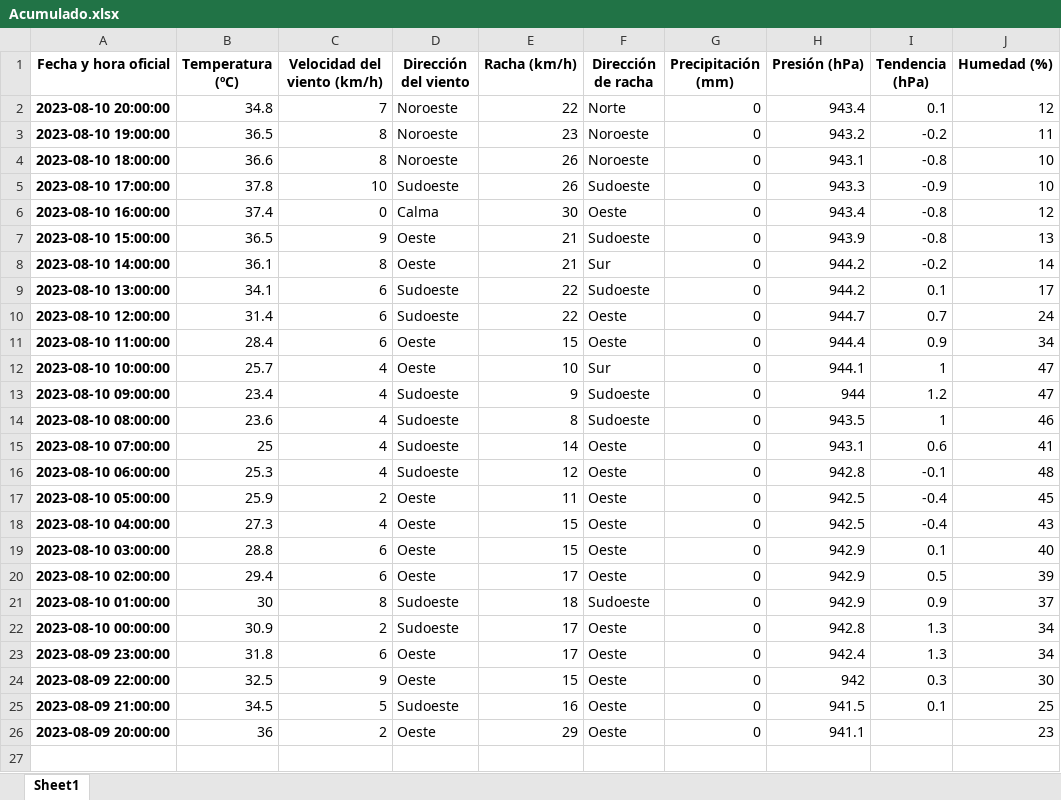
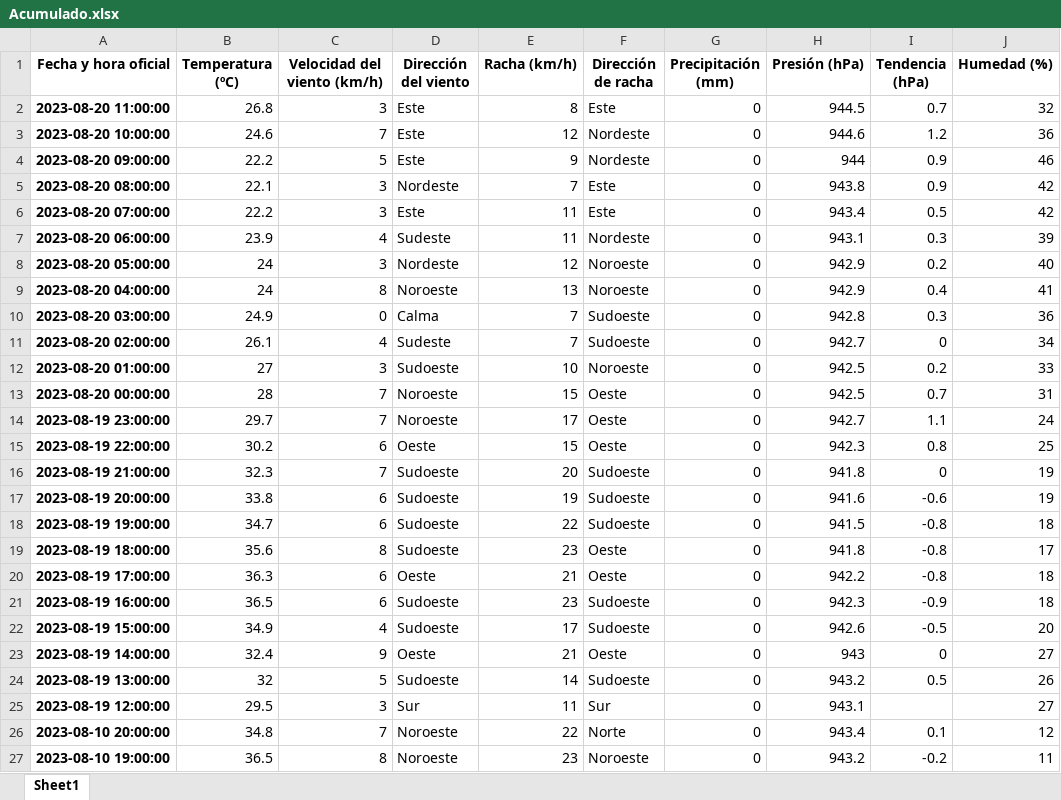
Before and after one commit to ivan5cg/Meteo, an Excel workbook: Histórico/Acumulado.xlsx, sheet Sheet1, drawn as a sheet; only a part is shown; the shorter side is filled out with more unchanged rows; values as stored, in another font and other column widths than the file's, no borders; the diff names each change by its address in the sheet, - before the commit and + after, or states it on an @@ line.

```diff
--- a/Histórico/Acumulado.xlsx (sheet Sheet1)
+++ b/Histórico/Acumulado.xlsx (sheet Sheet1)
+row 2: 2023-08-20 11:00:00 | 26.8 | 3 | Este | 8 | Este | 0 | 944.5 | 0.7 | 32
+row 3: 2023-08-20 10:00:00 | 24.6 | 7 | Este | 12 | Nordeste | 0 | 944.6 | 1.2 | 36
+row 4: 2023-08-20 09:00:00 | 22.2 | 5 | Este | 9 | Nordeste | 0 | 944 | 0.9 | 46
+row 5: 2023-08-20 08:00:00 | 22.1 | 3 | Nordeste | 7 | Este | 0 | 943.8 | 0.9 | 42
+row 6: 2023-08-20 07:00:00 | 22.2 | 3 | Este | 11 | Este | 0 | 943.4 | 0.5 | 42
+row 7: 2023-08-20 06:00:00 | 23.9 | 4 | Sudeste | 11 | Nordeste | 0 | 943.1 | 0.3 | 39
+row 8: 2023-08-20 05:00:00 | 24 | 3 | Nordeste | 12 | Noroeste | 0 | 942.9 | 0.2 | 40
+row 9: 2023-08-20 04:00:00 | 24 | 8 | Noroeste | 13 | Noroeste | 0 | 942.9 | 0.4 | 41
+row 10: 2023-08-20 03:00:00 | 24.9 | 0 | Calma | 7 | Sudoeste | 0 | 942.8 | 0.3 | 36
+row 11: 2023-08-20 02:00:00 | 26.1 | 4 | Sudeste | 7 | Sudoeste | 0 | 942.7 | 0 | 34
+row 12: 2023-08-20 01:00:00 | 27 | 3 | Sudoeste | 10 | Noroeste | 0 | 942.5 | 0.2 | 33
+row 13: 2023-08-20 00:00:00 | 28 | 7 | Noroeste | 15 | Oeste | 0 | 942.5 | 0.7 | 31
+row 14: 2023-08-19 23:00:00 | 29.7 | 7 | Noroeste | 17 | Oeste | 0 | 942.7 | 1.1 | 24
+row 15: 2023-08-19 22:00:00 | 30.2 | 6 | Oeste | 15 | Oeste | 0 | 942.3 | 0.8 | 25
+row 16: 2023-08-19 21:00:00 | 32.3 | 7 | Sudoeste | 20 | Sudoeste | 0 | 941.8 | 0 | 19
+row 17: 2023-08-19 20:00:00 | 33.8 | 6 | Sudoeste | 19 | Sudoeste | 0 | 941.6 | -0.6 | 19
+row 18: 2023-08-19 19:00:00 | 34.7 | 6 | Sudoeste | 22 | Sudoeste | 0 | 941.5 | -0.8 | 18
+row 19: 2023-08-19 18:00:00 | 35.6 | 8 | Sudoeste | 23 | Oeste | 0 | 941.8 | -0.8 | 17
+row 20: 2023-08-19 17:00:00 | 36.3 | 6 | Oeste | 21 | Oeste | 0 | 942.2 | -0.8 | 18
+row 21: 2023-08-19 16:00:00 | 36.5 | 6 | Sudoeste | 23 | Sudoeste | 0 | 942.3 | -0.9 | 18
+row 22: 2023-08-19 15:00:00 | 34.9 | 4 | Sudoeste | 17 | Sudoeste | 0 | 942.6 | -0.5 | 20
+row 23: 2023-08-19 14:00:00 | 32.4 | 9 | Oeste | 21 | Oeste | 0 | 943 | 0 | 27
+row 24: 2023-08-19 13:00:00 | 32 | 5 | Sudoeste | 14 | Sudoeste | 0 | 943.2 | 0.5 | 26
+row 25: 2023-08-19 12:00:00 | 29.5 | 3 | Sur | 11 | Sur | 0 | 943.1 |  | 27
```
Also changed, not shown: 1 other file.
